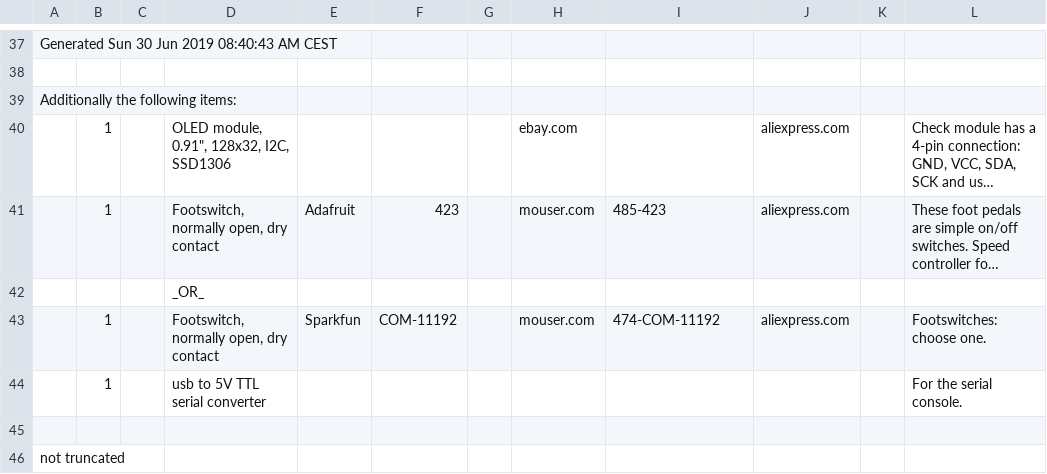
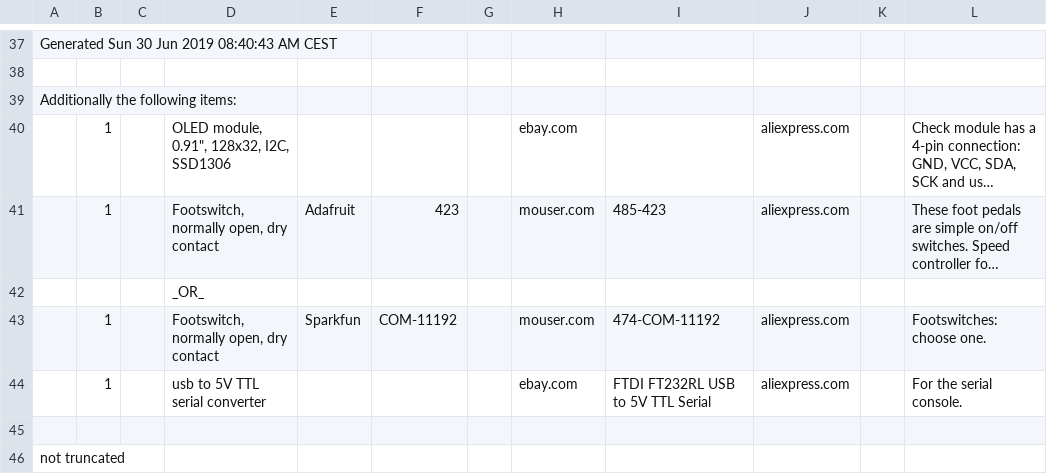
Before and after one commit to koendv/paste_dispenser, a CSV file: kicad/paste_dispenser/paste_dispenser.csv, drawn as a sheet; only a part is shown, gaps mark what is left out; long unchanged cells end in ….

Commit message:
serial console

```diff
--- a/kicad/paste_dispenser/paste_dispenser.csv
+++ b/kicad/paste_dispenser/paste_dispenser.csv
@@ -43,3 +43,3 @@ Additionally the following items:,,,,,,,,,,,
 ,1,,"Footswitch, normally open, dry contact",Sparkfun,COM-11192,,mouser.com,474-COM-11192,aliexpress.com,,Footswitches: choose one.
-,1,,usb to 5V TTL serial converter,,,,,,,,For the serial console.
+,1,,usb to 5V TTL serial converter,,,,ebay.com,FTDI FT232RL USB to 5V TTL Serial,aliexpress.com,,For the serial console.
 
```
Also changed, not shown: 1 other file.
